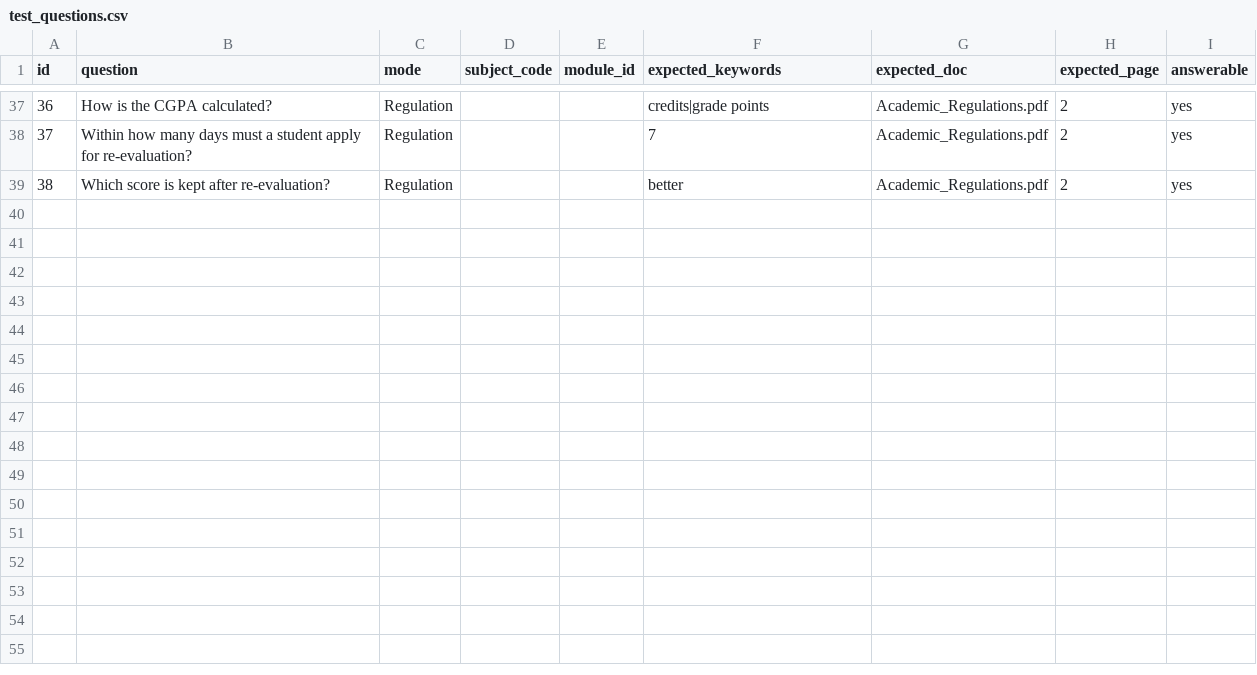
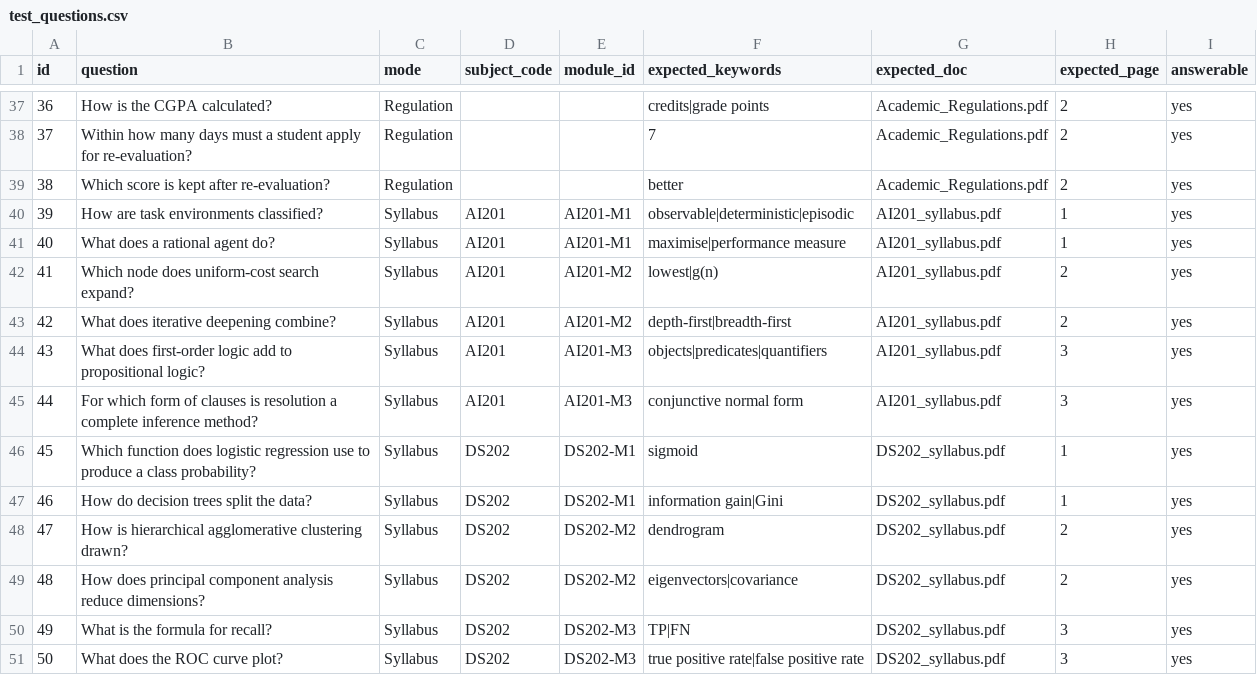
Before and after one commit to preethisv450/ai-ds-knowledge-assistant, a CSV file: data/eval/test_questions.csv, drawn as a sheet; only a part is shown, gaps mark what is left out; the diff names each change by its address in the sheet, - before the commit and + after, or states it on an @@ line.

Commit message:
N-D16: extend test set to 50 questions and document remaining data gaps

```diff
--- a/data/eval/test_questions.csv
+++ b/data/eval/test_questions.csv
+row 40: 39 | How are task environments classified? | Syllabus | AI201 | AI201-M1 | observable|deterministic|episodic | AI201_syllabus.pdf | 1 | yes
+row 41: 40 | What does a rational agent do? | Syllabus | AI201 | AI201-M1 | maximise|performance measure | AI201_syllabus.pdf | 1 | yes
+row 42: 41 | Which node does uniform-cost search expand? | Syllabus | AI201 | AI201-M2 | lowest|g(n) | AI201_syllabus.pdf | 2 | yes
+row 43: 42 | What does iterative deepening combine? | Syllabus | AI201 | AI201-M2 | depth-first|breadth-first | AI201_syllabus.pdf | 2 | yes
+row 44: 43 | What does first-order logic add to propositional logic? | Syllabus | AI201 | AI201-M3 | objects|predicates|quantifiers | AI201_syllabus.pdf | 3 | yes
+row 45: 44 | For which form of clauses is resolution a complete inference method? | Syllabus | AI201 | AI201-M3 | conjunctive normal form | AI201_syllabus.pdf | 3 | yes
+row 46: 45 | Which function does logistic regression use to produce a class probability? | Syllabus | DS202 | DS202-M1 | sigmoid | DS202_syllabus.pdf | 1 | yes
+row 47: 46 | How do decision trees split the data? | Syllabus | DS202 | DS202-M1 | information gain|Gini | DS202_syllabus.pdf | 1 | yes
+row 48: 47 | How is hierarchical agglomerative clustering drawn? | Syllabus | DS202 | DS202-M2 | dendrogram | DS202_syllabus.pdf | 2 | yes
+row 49: 48 | How does principal component analysis reduce dimensions? | Syllabus | DS202 | DS202-M2 | eigenvectors|covariance | DS202_syllabus.pdf | 2 | yes
+row 50: 49 | What is the formula for recall? | Syllabus | DS202 | DS202-M3 | TP|FN | DS202_syllabus.pdf | 3 | yes
+row 51: 50 | What does the ROC curve plot? | Syllabus | DS202 | DS202-M3 | true positive rate|false positive rate | DS202_syllabus.pdf | 3 | yes
```
Also changed, not shown: 1 other file.
